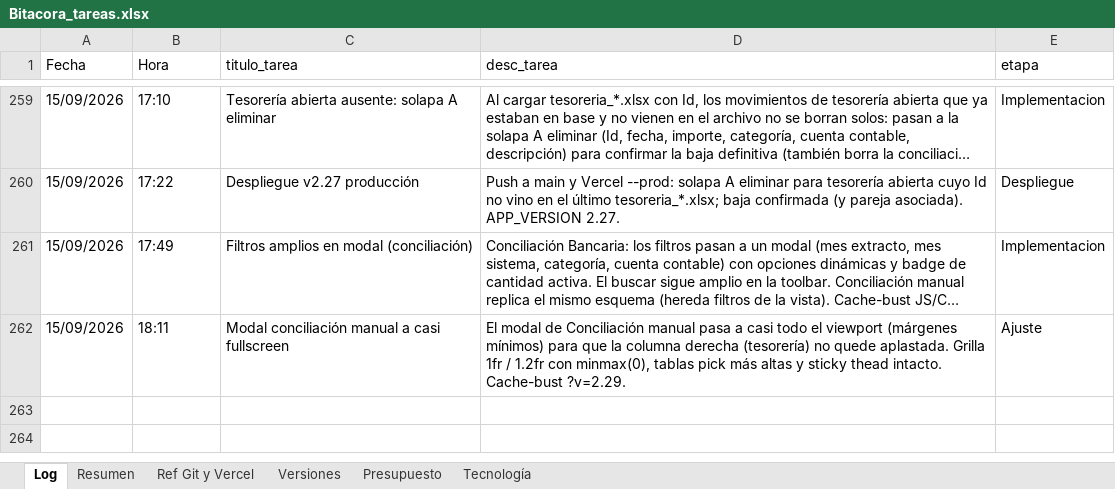
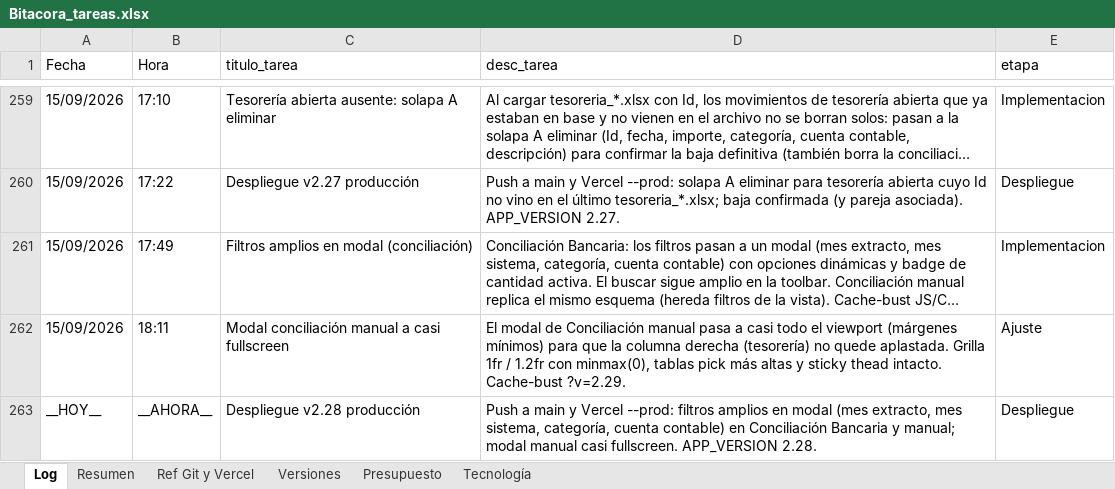
Before and after one commit to lucasbustosmartin-coder/fornitalia, an Excel workbook: Bitacora_tareas.xlsx, sheet Log, drawn as a sheet; only a part is shown, gaps mark what is left out; long unchanged cells end in …; values as stored, in another font and other column widths than the file's, no borders; the diff names each change by its address in the sheet, - before the commit and + after, or states it on an @@ line.

```diff
--- a/Bitacora_tareas.xlsx (sheet Log)
+++ b/Bitacora_tareas.xlsx (sheet Log)
+row 263: __HOY__ | __AHORA__ | Despliegue v2.28 producción | Push a main y Vercel --prod: filtros amplios en modal (mes extracto, mes sistema, categoría, cuenta contable) en Conciliación Bancaria y manual; modal manual casi fullscreen. APP_VERSION 2.28. | Despliegue
```
Also changed, not shown: sheet Versiones, 3 other files.
